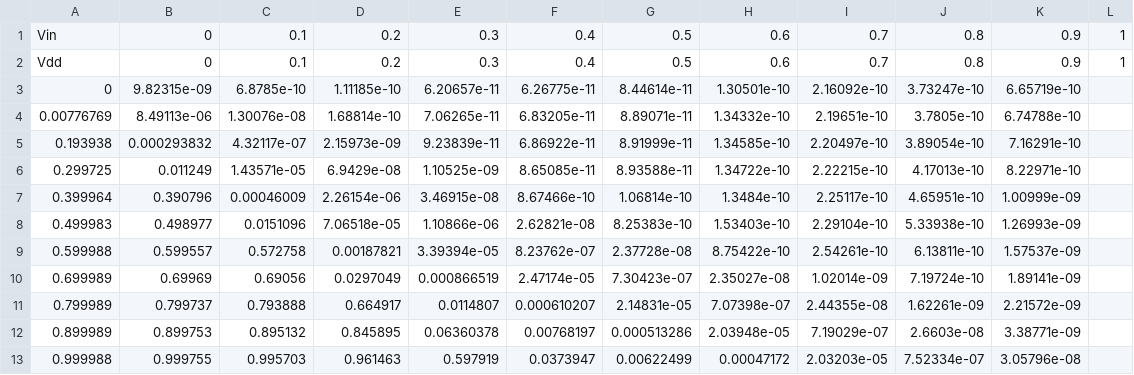
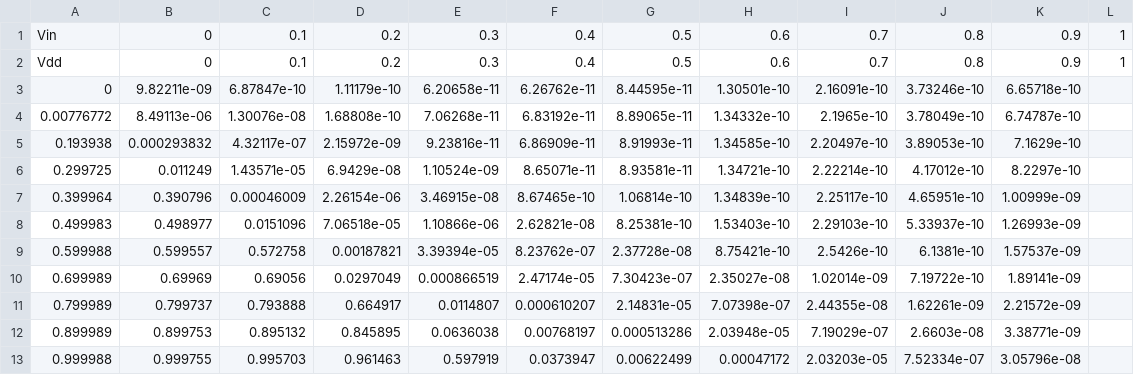
Before and after one commit to KminHsu/bsimcmg_sim, a CSV file: INV_DC.csv, drawn as a sheet.

```diff
--- a/INV_DC.csv
+++ b/INV_DC.csv
@@ -2,12 +2,12 @@ Vin,                   0,                 0.1,                 0.2,
 Vdd,                   0,                 0.1,                 0.2,                 0.3,                 0.4,                 0.5,                 0.6,                 0.7,                 0.8,                 0.9,                   1,
-                   0,         9.82315e-09,          6.8785e-10,         1.11185e-10,         6.20657e-11,         6.26775e-11,         8.44614e-11,         1.30501e-10,         2.16092e-10,         3.73247e-10,         6.65719e-10,
-          0.00776769,         8.49113e-06,         1.30076e-08,         1.68814e-10,         7.06265e-11,         6.83205e-11,         8.89071e-11,         1.34332e-10,         2.19651e-10,          3.7805e-10,         6.74788e-10,
-            0.193938,         0.000293832,         4.32117e-07,         2.15973e-09,         9.23839e-11,         6.86922e-11,         8.91999e-11,         1.34585e-10,         2.20497e-10,         3.89054e-10,         7.16291e-10,
-            0.299725,            0.011249,         1.43571e-05,          6.9429e-08,         1.10525e-09,         8.65085e-11,         8.93588e-11,         1.34722e-10,         2.22215e-10,         4.17013e-10,         8.22971e-10,
-            0.399964,            0.390796,          0.00046009,         2.26154e-06,         3.46915e-08,         8.67466e-10,         1.06814e-10,          1.3484e-10,         2.25117e-10,         4.65951e-10,         1.00999e-09,
-            0.499983,            0.498977,           0.0151096,         7.06518e-05,         1.10866e-06,         2.62821e-08,         8.25383e-10,         1.53403e-10,         2.29104e-10,         5.33938e-10,         1.26993e-09,
-            0.599988,            0.599557,            0.572758,          0.00187821,         3.39394e-05,         8.23762e-07,         2.37728e-08,         8.75422e-10,         2.54261e-10,         6.13811e-10,         1.57537e-09,
-            0.699989,             0.69969,             0.69056,           0.0297049,         0.000866519,         2.47174e-05,         7.30423e-07,         2.35027e-08,         1.02014e-09,         7.19724e-10,         1.89141e-09,
+                   0,         9.82211e-09,         6.87847e-10,         1.11179e-10,         6.20658e-11,         6.26762e-11,         8.44595e-11,         1.30501e-10,         2.16091e-10,         3.73246e-10,         6.65718e-10,
+          0.00776772,         8.49113e-06,         1.30076e-08,         1.68808e-10,         7.06268e-11,         6.83192e-11,         8.89065e-11,         1.34332e-10,          2.1965e-10,         3.78049e-10,         6.74787e-10,
+            0.193938,         0.000293832,         4.32117e-07,         2.15972e-09,         9.23816e-11,         6.86909e-11,         8.91993e-11,         1.34585e-10,         2.20497e-10,         3.89053e-10,          7.1629e-10,
+            0.299725,            0.011249,         1.43571e-05,          6.9429e-08,         1.10524e-09,         8.65071e-11,         8.93581e-11,         1.34721e-10,         2.22214e-10,         4.17012e-10,          8.2297e-10,
+            0.399964,            0.390796,          0.00046009,         2.26154e-06,         3.46915e-08,         8.67465e-10,         1.06814e-10,         1.34839e-10,         2.25117e-10,         4.65951e-10,         1.00999e-09,
+            0.499983,            0.498977,           0.0151096,         7.06518e-05,         1.10866e-06,         2.62821e-08,         8.25381e-10,         1.53403e-10,         2.29103e-10,         5.33937e-10,         1.26993e-09,
+            0.599988,            0.599557,            0.572758,          0.00187821,         3.39394e-05,         8.23762e-07,         2.37728e-08,         8.75421e-10,          2.5426e-10,          6.1381e-10,         1.57537e-09,
+            0.699989,             0.69969,             0.69056,           0.0297049,         0.000866519,         2.47174e-05,         7.30423e-07,         2.35027e-08,         1.02014e-09,         7.19722e-10,         1.89141e-09,
             0.799989,            0.799737,            0.793888,            0.664917,           0.0114807,         0.000610207,         2.14831e-05,         7.07398e-07,         2.44355e-08,         1.62261e-09,         2.21572e-09,
-            0.899989,            0.899753,            0.895132,            0.845895,             0.06360378,          0.00768197,         0.000513286,         2.03948e-05,         7.19029e-07,          2.6603e-08,         3.38771e-09,
+            0.899989,            0.899753,            0.895132,            0.845895,           0.0636038,          0.00768197,         0.000513286,         2.03948e-05,         7.19029e-07,          2.6603e-08,         3.38771e-09,
             0.999988,            0.999755,            0.995703,            0.961463,            0.597919,           0.0373947,          0.00622499,          0.00047172,         2.03203e-05,         7.52334e-07,         3.05796e-08,
```
Also changed, not shown: INV_TRAN.csv, 3 other files.
